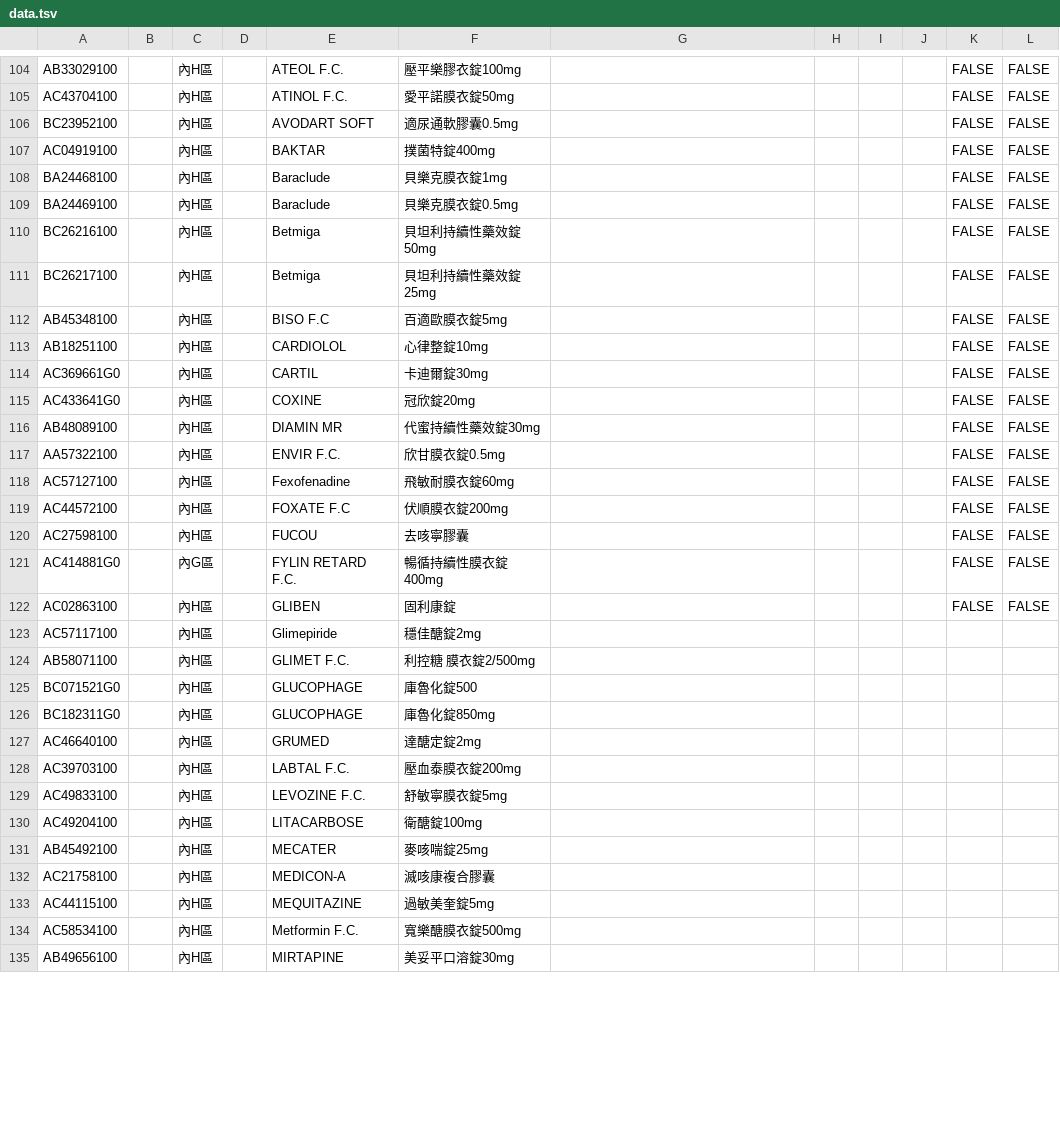
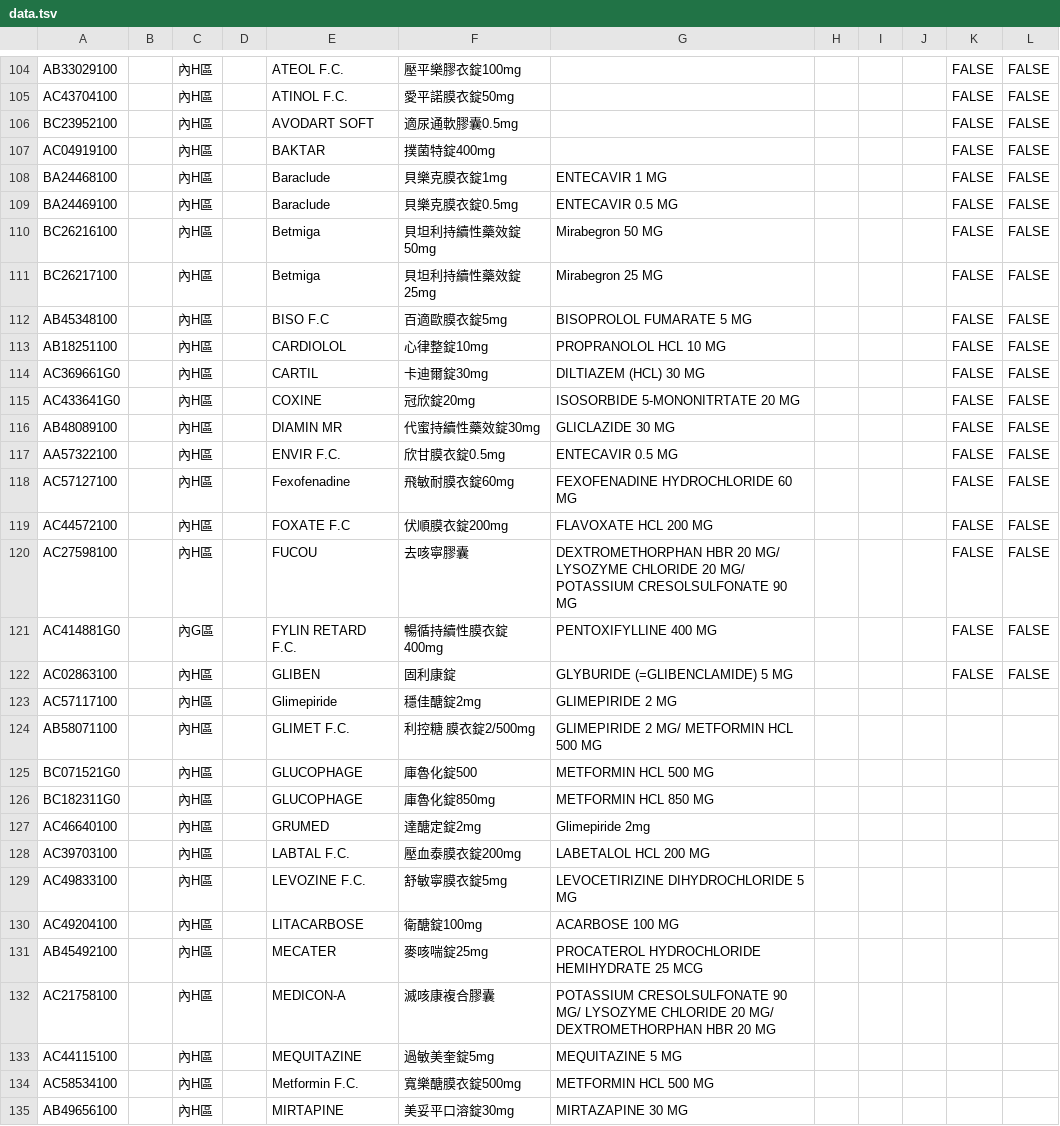
Before and after one commit to jianshiangsanho/drugSeat, a TSV file: data.tsv, drawn as a sheet; only a part is shown, gaps mark what is left out; the diff covers the shown part only.

Commit message:
update data.tsv

```diff
--- a/data.tsv
+++ b/data.tsv
@@ -107,29 +107,29 @@ BC23952100		內H區		AVODART SOFT	適尿通軟膠囊0.5mg					FALSE	FALSE
 AC04919100		內H區		BAKTAR	撲菌特錠400mg					FALSE	FALSE
-BA24468100		內H區		Baraclude	貝樂克膜衣錠1mg					FALSE	FALSE
-BA24469100		內H區		Baraclude	貝樂克膜衣錠0.5mg					FALSE	FALSE
-BC26216100		內H區		Betmiga	貝坦利持續性藥效錠50mg					FALSE	FALSE
-BC26217100		內H區		Betmiga	貝坦利持續性藥效錠25mg					FALSE	FALSE
-AB45348100		內H區		BISO F.C	百適歐膜衣錠5mg					FALSE	FALSE
-AB18251100		內H區		CARDIOLOL	心律整錠10mg					FALSE	FALSE
-AC369661G0		內H區		CARTIL	卡迪爾錠30mg					FALSE	FALSE
-AC433641G0		內H區		COXINE	冠欣錠20mg					FALSE	FALSE
-AB48089100		內H區		DIAMIN MR	代蜜持續性藥效錠30mg					FALSE	FALSE
-AA57322100		內H區		ENVIR F.C. 	欣甘膜衣錠0.5mg					FALSE	FALSE
-AC57127100		內H區		Fexofenadine	飛敏耐膜衣錠60mg					FALSE	FALSE
-AC44572100		內H區		FOXATE F.C	伏順膜衣錠200mg					FALSE	FALSE
-AC27598100		內H區		FUCOU	去咳寧膠囊					FALSE	FALSE
-AC414881G0		內G區		FYLIN RETARD F.C.	暢循持續性膜衣錠400mg					FALSE	FALSE
-AC02863100		內H區		GLIBEN	固利康錠					FALSE	FALSE
-AC57117100		內H區		Glimepiride	穩佳醣錠2mg						
-AB58071100		內H區		GLIMET F.C.	利控糖 膜衣錠2/500mg						
-BC071521G0		內H區		GLUCOPHAGE	庫魯化錠500						
-BC182311G0		內H區		GLUCOPHAGE	庫魯化錠850mg						
-AC46640100		內H區		GRUMED 	達醣定錠2mg						
-AC39703100		內H區		LABTAL F.C. 	壓血泰膜衣錠200mg						
-AC49833100		內H區		LEVOZINE F.C. 	舒敏寧膜衣錠5mg						
-AC49204100		內H區		LITACARBOSE	衛醣錠100mg						
-AB45492100		內H區		MECATER	麥咳喘錠25mg						
-AC21758100		內H區		MEDICON-A	滅咳康複合膠囊						
-AC44115100		內H區		MEQUITAZINE	過敏美奎錠5mg						
-AC58534100		內H區		Metformin F.C.	寬樂醣膜衣錠500mg						
-AB49656100		內H區		MIRTAPINE	美妥平口溶錠30mg						
+BA24468100		內H區		Baraclude	貝樂克膜衣錠1mg	ENTECAVIR 1 MG				FALSE	FALSE
+BA24469100		內H區		Baraclude	貝樂克膜衣錠0.5mg	ENTECAVIR 0.5 MG				FALSE	FALSE
+BC26216100		內H區		Betmiga	貝坦利持續性藥效錠50mg	Mirabegron 50 MG				FALSE	FALSE
+BC26217100		內H區		Betmiga	貝坦利持續性藥效錠25mg	Mirabegron 25 MG				FALSE	FALSE
+AB45348100		內H區		BISO F.C	百適歐膜衣錠5mg	BISOPROLOL FUMARATE 5 MG				FALSE	FALSE
+AB18251100		內H區		CARDIOLOL	心律整錠10mg	PROPRANOLOL HCL 10 MG				FALSE	FALSE
+AC369661G0		內H區		CARTIL	卡迪爾錠30mg	DILTIAZEM (HCL) 30 MG				FALSE	FALSE
+AC433641G0		內H區		COXINE	冠欣錠20mg	ISOSORBIDE 5-MONONITRTATE 20 MG				FALSE	FALSE
+AB48089100		內H區		DIAMIN MR	代蜜持續性藥效錠30mg	GLICLAZIDE 30 MG				FALSE	FALSE
+AA57322100		內H區		ENVIR F.C. 	欣甘膜衣錠0.5mg	ENTECAVIR 0.5 MG				FALSE	FALSE
+AC57127100		內H區		Fexofenadine	飛敏耐膜衣錠60mg	FEXOFENADINE HYDROCHLORIDE 60 MG				FALSE	FALSE
+AC44572100		內H區		FOXATE F.C	伏順膜衣錠200mg	FLAVOXATE HCL 200 MG				FALSE	FALSE
+AC27598100		內H區		FUCOU	去咳寧膠囊	DEXTROMETHORPHAN HBR 20 MG/ LYSOZYME CHLORIDE 20 MG/ POTASSIUM CRESOLSULFONATE 90 MG				FALSE	FALSE
+AC414881G0		內G區		FYLIN RETARD F.C.	暢循持續性膜衣錠400mg	PENTOXIFYLLINE 400 MG				FALSE	FALSE
+AC02863100		內H區		GLIBEN	固利康錠	GLYBURIDE (=GLIBENCLAMIDE) 5 MG				FALSE	FALSE
+AC57117100		內H區		Glimepiride	穩佳醣錠2mg	GLIMEPIRIDE 2 MG					
+AB58071100		內H區		GLIMET F.C.	利控糖 膜衣錠2/500mg	GLIMEPIRIDE 2 MG/ METFORMIN HCL 500 MG					
+BC071521G0		內H區		GLUCOPHAGE	庫魯化錠500	METFORMIN HCL 500 MG					
+BC182311G0		內H區		GLUCOPHAGE	庫魯化錠850mg	METFORMIN HCL 850 MG					
+AC46640100		內H區		GRUMED 	達醣定錠2mg	Glimepiride 2mg					
+AC39703100		內H區		LABTAL F.C. 	壓血泰膜衣錠200mg	LABETALOL HCL 200 MG					
+AC49833100		內H區		LEVOZINE F.C. 	舒敏寧膜衣錠5mg	LEVOCETIRIZINE DIHYDROCHLORIDE 5 MG					
+AC49204100		內H區		LITACARBOSE	衛醣錠100mg	ACARBOSE 100 MG					
+AB45492100		內H區		MECATER	麥咳喘錠25mg	PROCATEROL HYDROCHLORIDE HEMIHYDRATE 25 MCG					
+AC21758100		內H區		MEDICON-A	滅咳康複合膠囊	POTASSIUM CRESOLSULFONATE 90 MG/ LYSOZYME CHLORIDE 20 MG/ DEXTROMETHORPHAN HBR 20 MG					
+AC44115100		內H區		MEQUITAZINE	過敏美奎錠5mg	MEQUITAZINE 5 MG					
+AC58534100		內H區		Metformin F.C.	寬樂醣膜衣錠500mg	METFORMIN HCL 500 MG					
+AB49656100		內H區		MIRTAPINE	美妥平口溶錠30mg	MIRTAZAPINE 30 MG					
```
Also changed, not shown: 20 edited cells elsewhere in this file.
